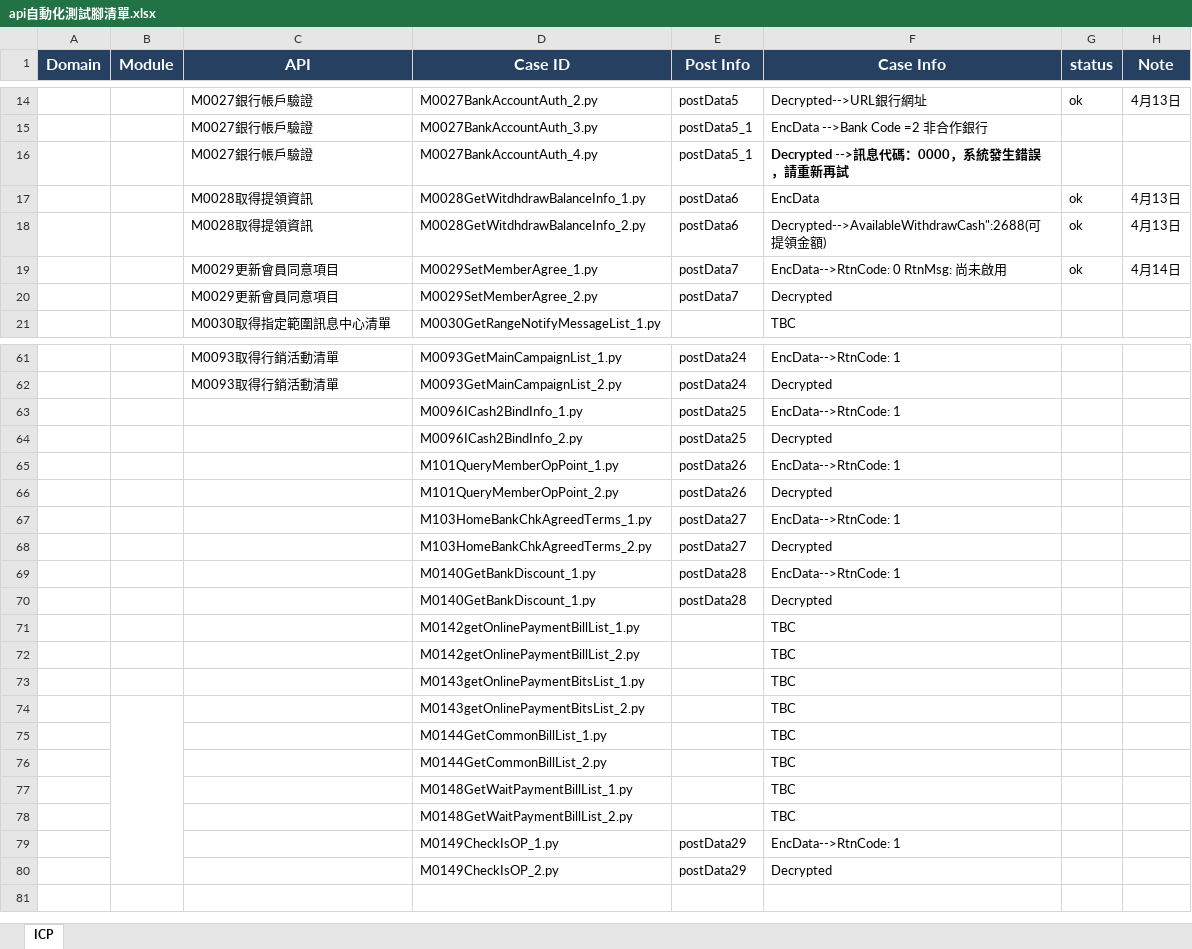
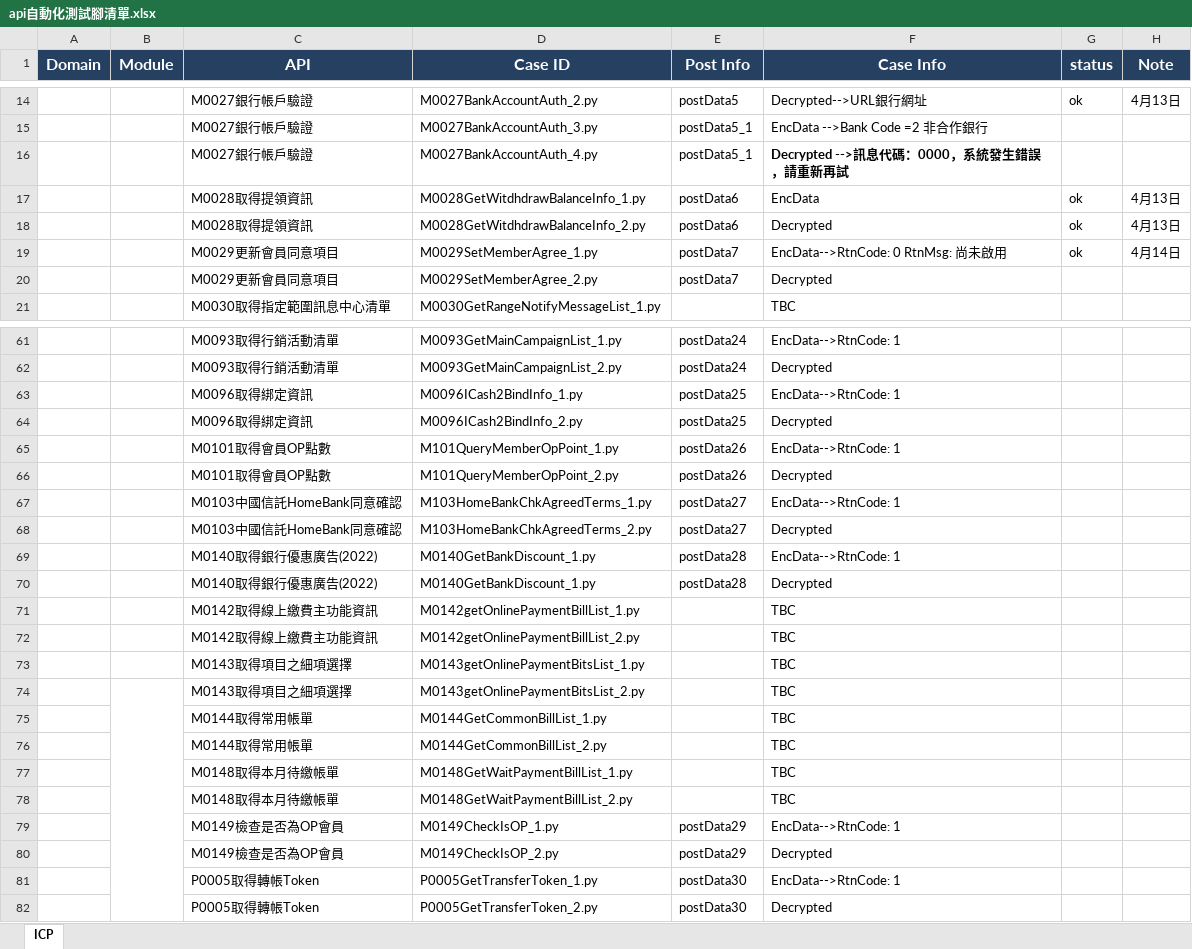
Before and after one commit to Athena20230322/testicashapi, an Excel workbook: api自動化測試腳清單.xlsx, sheet ICP, drawn as a sheet; only a part is shown, gaps mark what is left out; values as stored, in another font and other column widths than the file's, no borders; the diff names each change by its address in the sheet, - before the commit and + after, or states it on an @@ line.

```diff
--- a/api自動化測試腳清單.xlsx (sheet ICP)
+++ b/api自動化測試腳清單.xlsx (sheet ICP)
-F18 (Case Info): Decrypted-->AvailableWithdrawCash":2688(可提領金額)
+F18 (Case Info): Decrypted
-C63:C64 (API): (empty)
+C63:C64 (API): M0096取得綁定資訊
-C65:C66 (API): (empty)
+C65:C66 (API): M0101取得會員OP點數
-C67:C68 (API): (empty)
+C67:C68 (API): M0103中國信託HomeBank同意確認
-C69:C70 (API): (empty)
+C69:C70 (API): M0140取得銀行優惠廣告(2022)
-C71:C72 (API): (empty)
+C71:C72 (API): M0142取得線上繳費主功能資訊
-C73:C74 (API): (empty)
+C73:C74 (API): M0143取得項目之細項選擇
-C75:C76 (API): (empty)
+C75:C76 (API): M0144取得常用帳單
-C77:C78 (API): (empty)
+C77:C78 (API): M0148取得本月待繳帳單
-C79:C80 (API): (empty)
+C79:C80 (API): M0149檢查是否為OP會員
+row 81:  |  | P0005取得轉帳Token | P0005GetTransferToken_1.py | postData30 | EncData-->RtnCode: 1
+row 82:  |  | P0005取得轉帳Token | P0005GetTransferToken_2.py | postData30 | Decrypted
```
Also changed, not shown: 3 other files.
